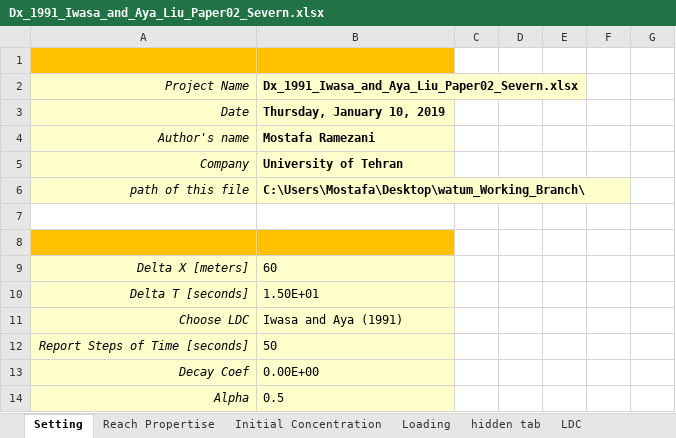
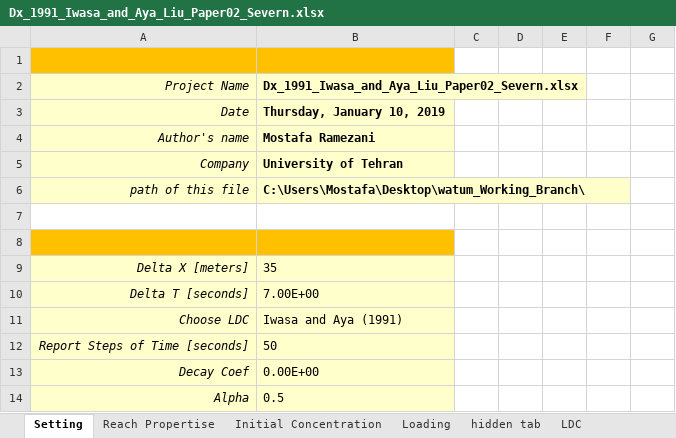
Before and after one commit to Riverchain/watum, an Excel workbook: archived modeled files/Severn River/Raw and un-modeled excel files to be run by WATUM/Dx_1991_Iwasa_and_Aya_Liu_Paper02_Severn.xlsx, sheet Setting, drawn as a sheet; values as stored, in another font and other column widths than the file's, no borders; the diff names each change by its address in the sheet, - before the commit and + after, or states it on an @@ line.

```diff
--- a/archived modeled files/Severn River/Raw and un-modeled excel files to be run by WATUM/Dx_1991_Iwasa_and_Aya_Liu_Paper02_Severn.xlsx (sheet Setting)
+++ b/archived modeled files/Severn River/Raw and un-modeled excel files to be run by WATUM/Dx_1991_Iwasa_and_Aya_Liu_Paper02_Severn.xlsx (sheet Setting)
-B9: 60
+B9: 35
-B10: 1.50E+01
+B10: 7.00E+00
```
Also changed, not shown: sheet Reach Propertise, sheet LDC, sheet hidden tab, sheet Loading, Outputs_Paper02_2.xlsx, archived modeled files/Severn River/Raw and un-modeled excel files to be run by WATUM/Dx_1975_Fischer_paper02_severn.xlsx, 4 other files.
